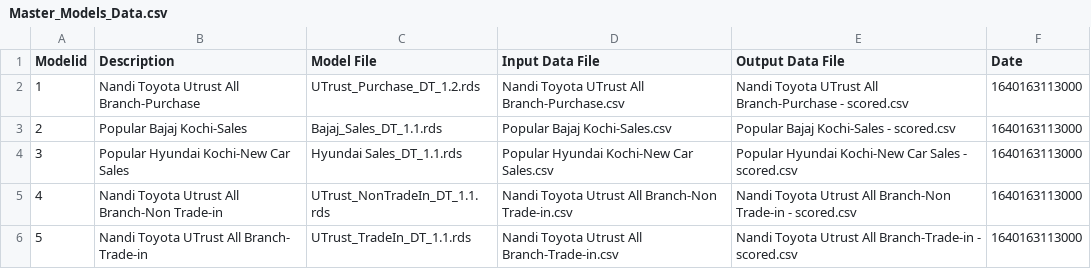
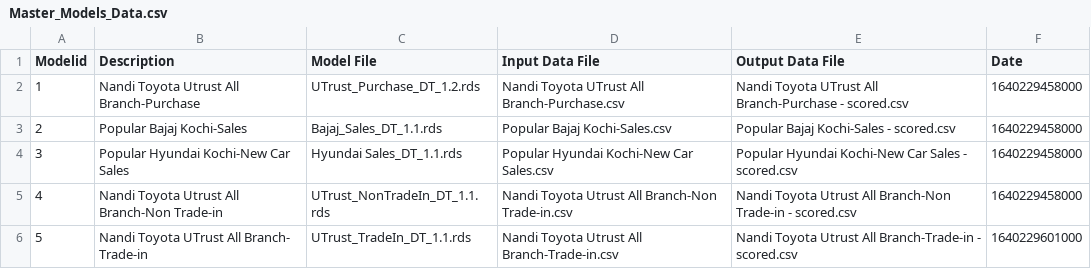
Before and after one commit to Prajwalprakash3722/7to7-BackEnd, a CSV file: old/LeadScore/Master_Models_Data.csv, drawn as a sheet.

```diff
--- a/old/LeadScore/Master_Models_Data.csv
+++ b/old/LeadScore/Master_Models_Data.csv
@@ -1,6 +1,6 @@
 "Modelid","Description","Model File","Input Data File","Output Data File","Date"
-1,"Nandi Toyota Utrust All Branch-Purchase","UTrust_Purchase_DT_1.2.rds","Nandi Toyota UTrust All Branch-Purchase.csv","Nandi Toyota UTrust All Branch-Purchase - scored.csv",1640163113000
-2,"Popular Bajaj Kochi-Sales","Bajaj_Sales_DT_1.1.rds","Popular Bajaj Kochi-Sales.csv","Popular Bajaj Kochi-Sales - scored.csv",1640163113000
-3,"Popular Hyundai Kochi-New Car Sales","Hyundai Sales_DT_1.1.rds","Popular Hyundai Kochi-New Car Sales.csv","Popular Hyundai Kochi-New Car Sales - scored.csv",1640163113000
-4,"Nandi Toyota Utrust All Branch-Non Trade-in","UTrust_NonTradeIn_DT_1.1.rds","Nandi Toyota Utrust All Branch-Non Trade-in.csv","Nandi Toyota Utrust All Branch-Non Trade-in - scored.csv",1640163113000
-5,"Nandi Toyota UTrust All Branch- Trade-in","UTrust_TradeIn_DT_1.1.rds","Nandi Toyota Utrust All Branch-Trade-in.csv","Nandi Toyota Utrust All Branch-Trade-in - scored.csv",1640163113000
+1,"Nandi Toyota Utrust All Branch-Purchase","UTrust_Purchase_DT_1.2.rds","Nandi Toyota UTrust All Branch-Purchase.csv","Nandi Toyota UTrust All Branch-Purchase - scored.csv",1640229458000
+2,"Popular Bajaj Kochi-Sales","Bajaj_Sales_DT_1.1.rds","Popular Bajaj Kochi-Sales.csv","Popular Bajaj Kochi-Sales - scored.csv",1640229458000
+3,"Popular Hyundai Kochi-New Car Sales","Hyundai Sales_DT_1.1.rds","Popular Hyundai Kochi-New Car Sales.csv","Popular Hyundai Kochi-New Car Sales - scored.csv",1640229458000
+4,"Nandi Toyota Utrust All Branch-Non Trade-in","UTrust_NonTradeIn_DT_1.1.rds","Nandi Toyota Utrust All Branch-Non Trade-in.csv","Nandi Toyota Utrust All Branch-Non Trade-in - scored.csv",1640229458000
+5,"Nandi Toyota UTrust All Branch- Trade-in","UTrust_TradeIn_DT_1.1.rds","Nandi Toyota Utrust All Branch-Trade-in.csv","Nandi Toyota Utrust All Branch-Trade-in - scored.csv",1640229601000
```
Also changed, not shown: old/LeadScore/Master_New.csv, 4 other files.
